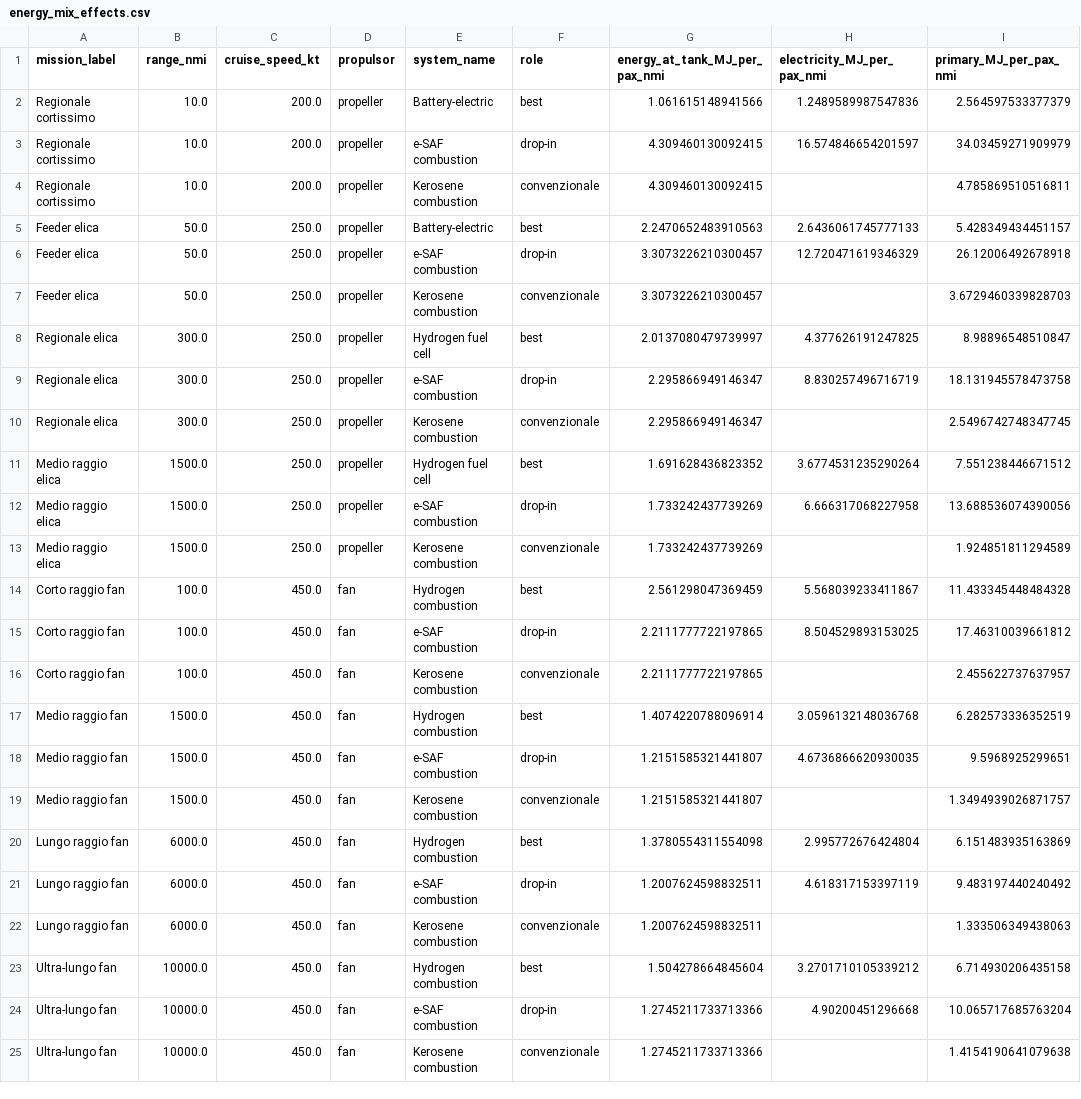
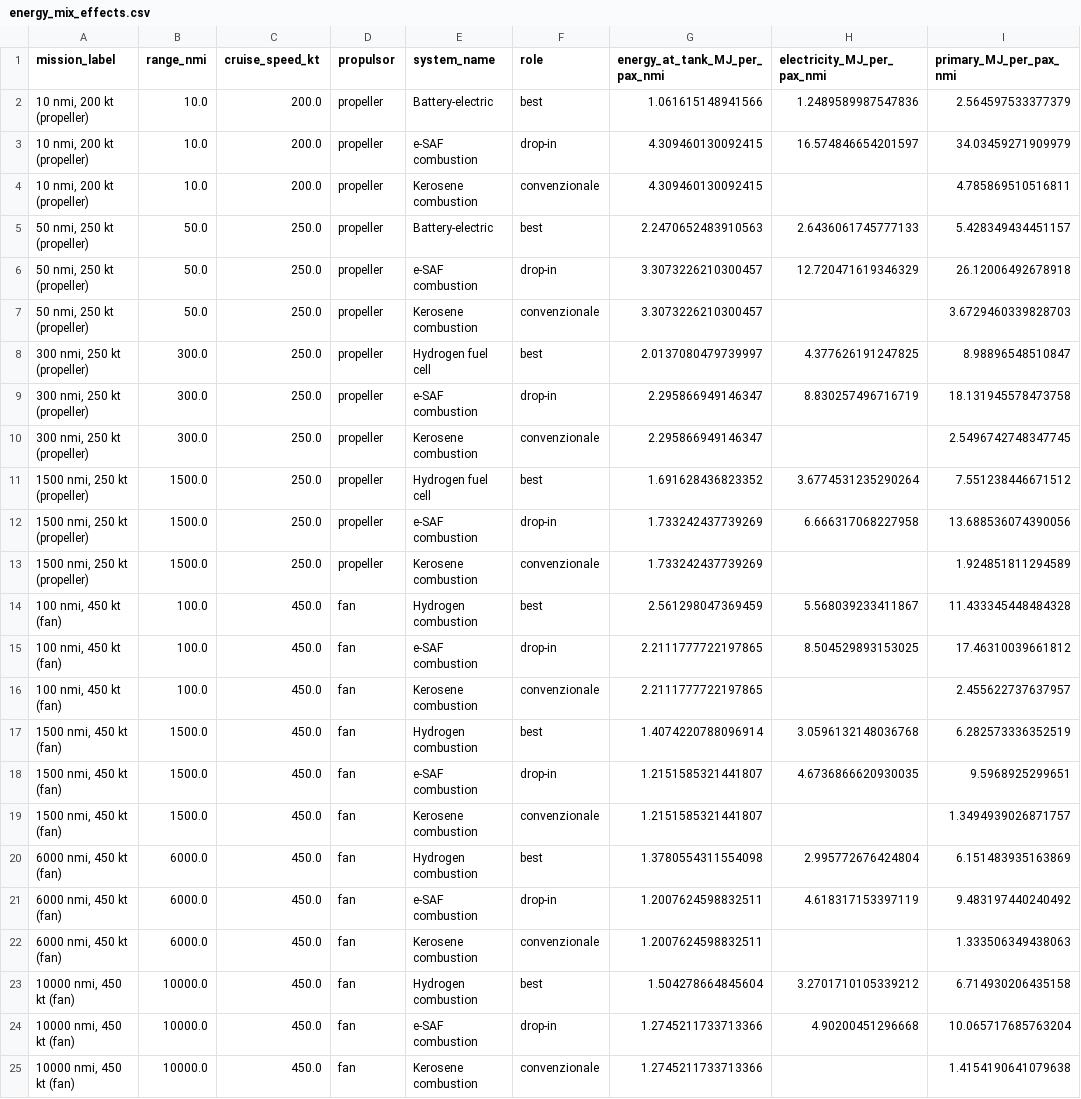
Before and after one commit to GianlucaNocerino/Tesi_Magistrale_Gianluca_Nocerino, a CSV file: execution/11_aggiunte_well_to_tank/energy_mix_effects.csv, drawn as a sheet; only a part is shown; the diff names each change by its address in the sheet, - before the commit and + after, or states it on an @@ line.

Commit message:
aggiustamenti well to tank, modificato

```diff
--- a/execution/11_aggiunte_well_to_tank/energy_mix_effects.csv
+++ b/execution/11_aggiunte_well_to_tank/energy_mix_effects.csv
-A2:A4 (mission_label): Regionale cortissimo
+A2:A4 (mission_label): 10 nmi, 200 kt (propeller)
-A5:A7 (mission_label): Feeder elica
+A5:A7 (mission_label): 50 nmi, 250 kt (propeller)
-A8:A10 (mission_label): Regionale elica
+A8:A10 (mission_label): 300 nmi, 250 kt (propeller)
-A11:A13 (mission_label): Medio raggio elica
+A11:A13 (mission_label): 1500 nmi, 250 kt (propeller)
-A14:A16 (mission_label): Corto raggio fan
+A14:A16 (mission_label): 100 nmi, 450 kt (fan)
-A17:A19 (mission_label): Medio raggio fan
+A17:A19 (mission_label): 1500 nmi, 450 kt (fan)
-A20:A22 (mission_label): Lungo raggio fan
+A20:A22 (mission_label): 6000 nmi, 450 kt (fan)
-A23:A25 (mission_label): Ultra-lungo fan
+A23:A25 (mission_label): 10000 nmi, 450 kt (fan)
```
Also changed, not shown: 1 other file.
